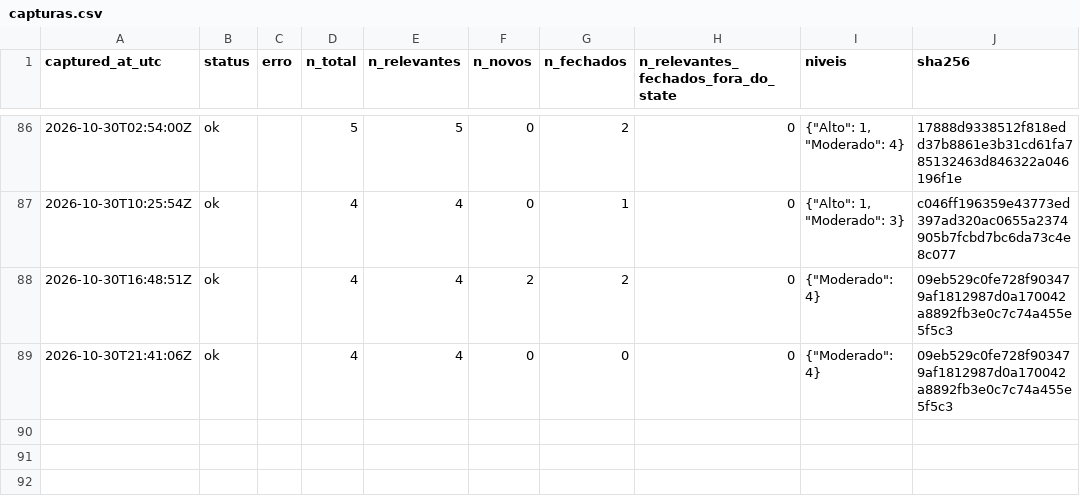
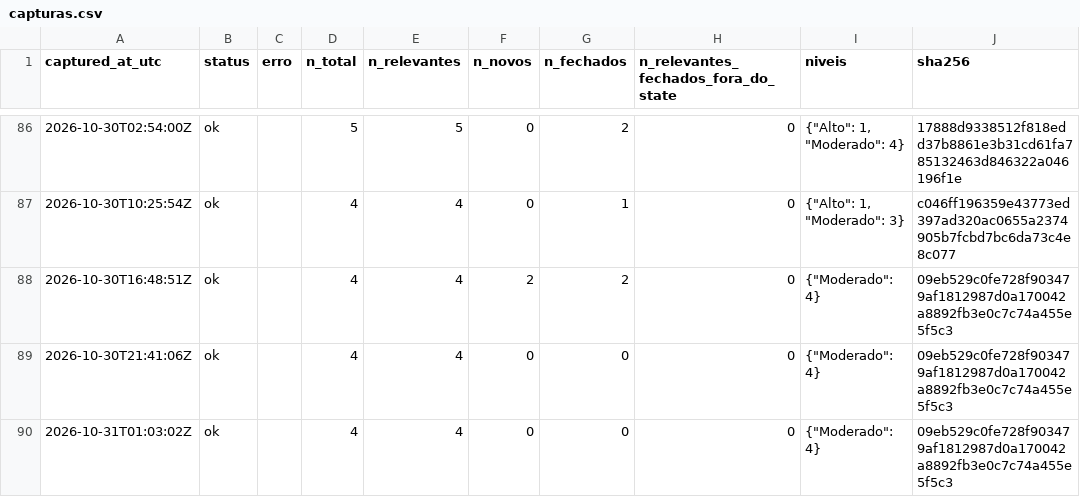
Before and after one commit to alvarocoutinho/crisis-dashboard, a CSV file: data/cemaden/capturas.csv, drawn as a sheet; only a part is shown, gaps mark what is left out; the diff names each change by its address in the sheet, - before the commit and + after, or states it on an @@ line.

```diff
--- a/data/cemaden/capturas.csv
+++ b/data/cemaden/capturas.csv
+row 90: 2026-10-31T01:03:02Z | ok |  | 4 | 4 | 0 | 0 | 0 | {"Moderado": 4} | 09eb529c0fe728f903479af1812987d0a170042a8892fb3e0c7c74a455e5f5c3
```
Also changed, not shown: data/cemaden/alertas_observados.csv.
